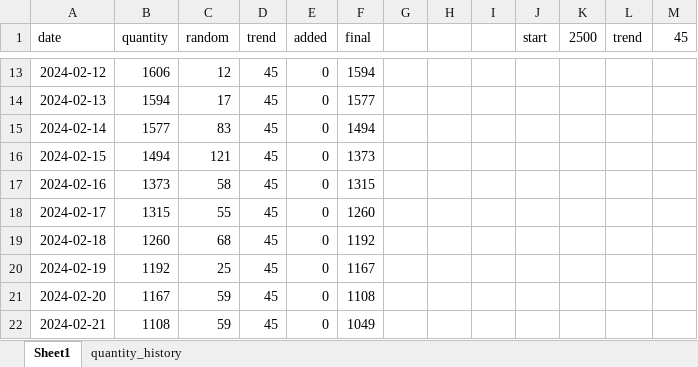
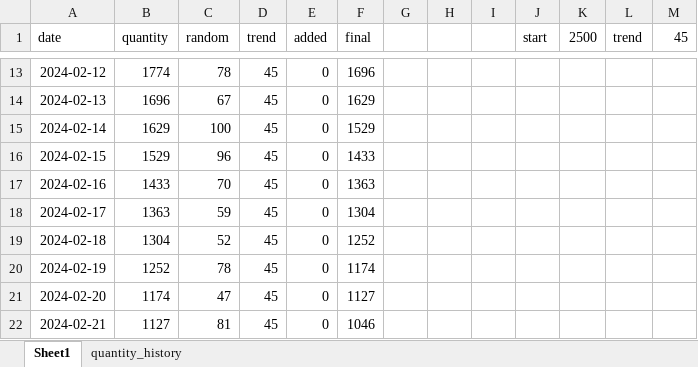
Before and after one commit to Overtaken5/software-service-project, an Excel workbook: shortage date prediction/products_linear_consumption.xlsx, sheet Sheet1, drawn as a sheet; only a part is shown, gaps mark what is left out; values as stored, in another font and other column widths than the file's, no borders; charts and pictures not drawn; the diff covers the shown part only; the diff names each change by its address in the sheet, - before the commit and + after, or states it on an @@ line.

```diff
--- a/shortage date prediction/products_linear_consumption.xlsx (sheet Sheet1)
+++ b/shortage date prediction/products_linear_consumption.xlsx (sheet Sheet1)
-B13 (quantity): 1606
+B13 (quantity): 1774
-C13 (random): 12
+C13 (random): 78
-F13 (final): 1594
+F13 (final): 1696
-B14 (quantity): 1594
+B14 (quantity): 1696
-C14 (random): 17
+C14 (random): 67
-F14 (final): 1577
+F14 (final): 1629
-B15 (quantity): 1577
+B15 (quantity): 1629
-C15 (random): 83
+C15 (random): 100
-F15 (final): 1494
+F15 (final): 1529
-B16 (quantity): 1494
+B16 (quantity): 1529
-C16 (random): 121
+C16 (random): 96
-F16 (final): 1373
+F16 (final): 1433
-B17 (quantity): 1373
+B17 (quantity): 1433
-C17 (random): 58
+C17 (random): 70
-F17 (final): 1315
+F17 (final): 1363
-B18 (quantity): 1315
+B18 (quantity): 1363
-C18 (random): 55
+C18 (random): 59
-F18 (final): 1260
+F18 (final): 1304
-B19 (quantity): 1260
+B19 (quantity): 1304
-C19 (random): 68
+C19 (random): 52
-F19 (final): 1192
+F19 (final): 1252
-B20 (quantity): 1192
+B20 (quantity): 1252
-C20 (random): 25
+C20 (random): 78
-F20 (final): 1167
+F20 (final): 1174
-B21 (quantity): 1167
+B21 (quantity): 1174
-C21 (random): 59
+C21 (random): 47
-F21 (final): 1108
+F21 (final): 1127
-B22 (quantity): 1108
+B22 (quantity): 1127
-C22 (random): 59
+C22 (random): 81
-F22 (final): 1049
+F22 (final): 1046
```
Also changed, not shown: 615 edited cells elsewhere in this sheet, charts or pictures.
